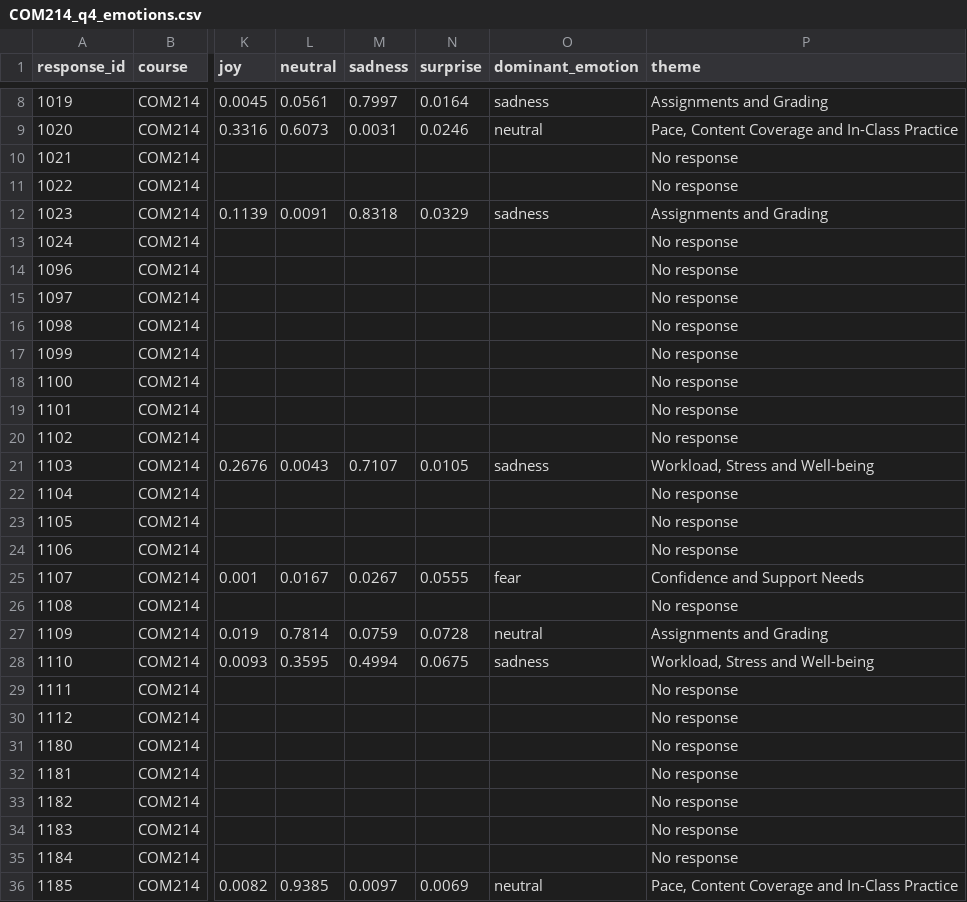
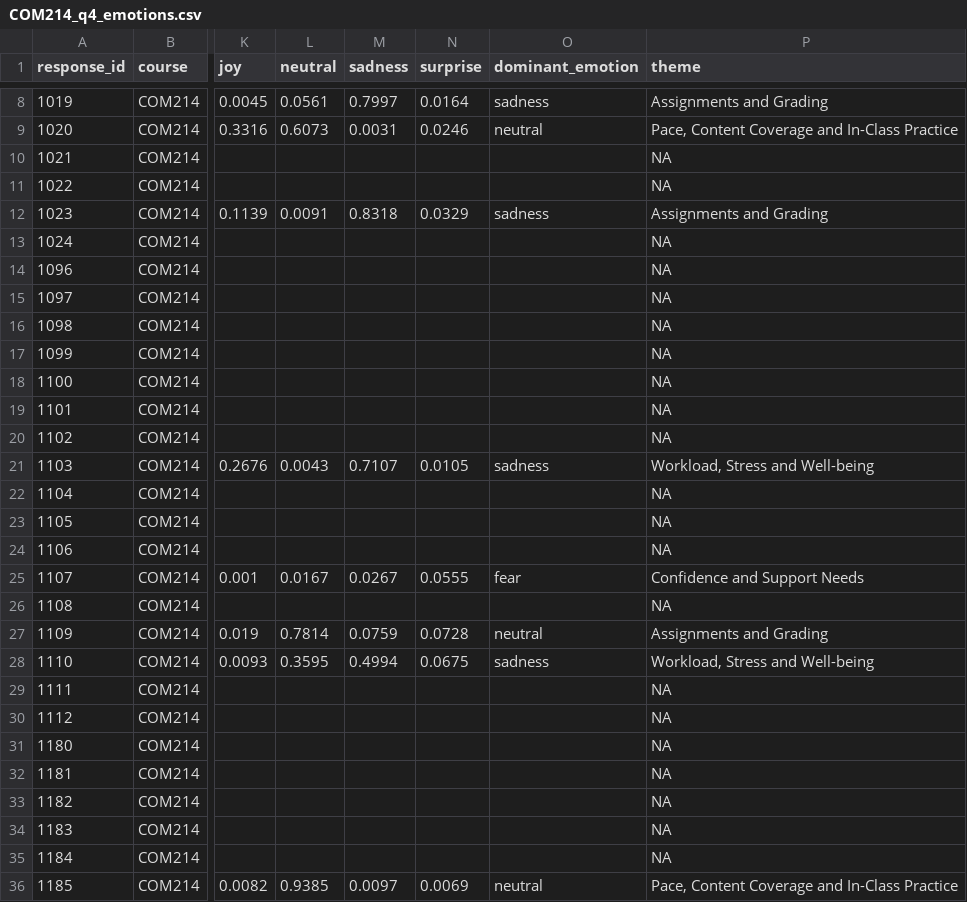
Before and after one commit to mabdullah1010/Summer2025, a CSV file: research_discovery_teaching/COM214_q4_emotions.csv, drawn as a sheet; only a part is shown, gaps mark what is left out; the diff covers the shown part only; the diff names each change by its address in the sheet, - before the commit and + after, or states it on an @@ line.

```diff
--- a/research_discovery_teaching/COM214_q4_emotions.csv
+++ b/research_discovery_teaching/COM214_q4_emotions.csv
-P10:P11 (theme): No response
+P10:P11 (theme): NA
-P13:P20 (theme): No response
+P13:P20 (theme): NA
-P22:P24 (theme): No response
+P22:P24 (theme): NA
-P26 (theme): No response
+P26 (theme): NA
-P29:P35 (theme): No response
+P29:P35 (theme): NA
```
Also changed, not shown: 94 edited cells elsewhere in this file, 4 other files.
